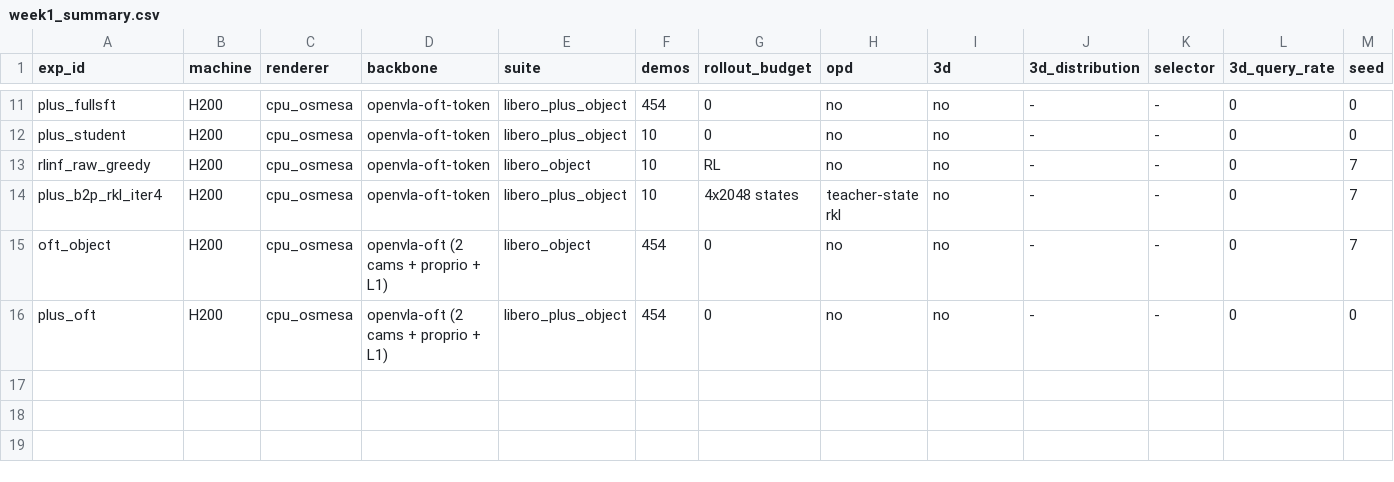
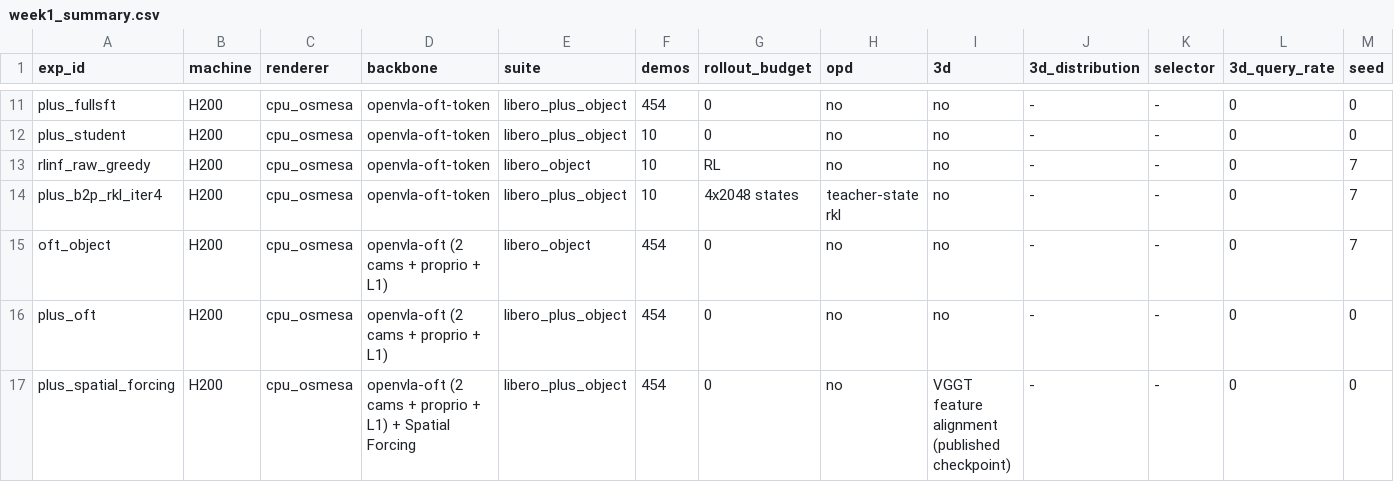
Before and after one commit to hainguyenvie/VLA_3D_Distill, a CSV file: results/week1_summary.csv, drawn as a sheet; only a part is shown, gaps mark what is left out; rows hold the shown columns only; the diff names each change by its address in the sheet, - before the commit and + after, or states it on an @@ line.

```diff
--- a/results/week1_summary.csv
+++ b/results/week1_summary.csv
+row 17: plus_spatial_forcing | H200 | cpu_osmesa | openvla-oft (2 cams + proprio + L1) + Spatial Forcing | libero_plus_object | 454 | 0 | no | VGGT feature alignment (published checkpoint) | - | - | 0 | 0
```
Also changed, not shown: 1 other file.
